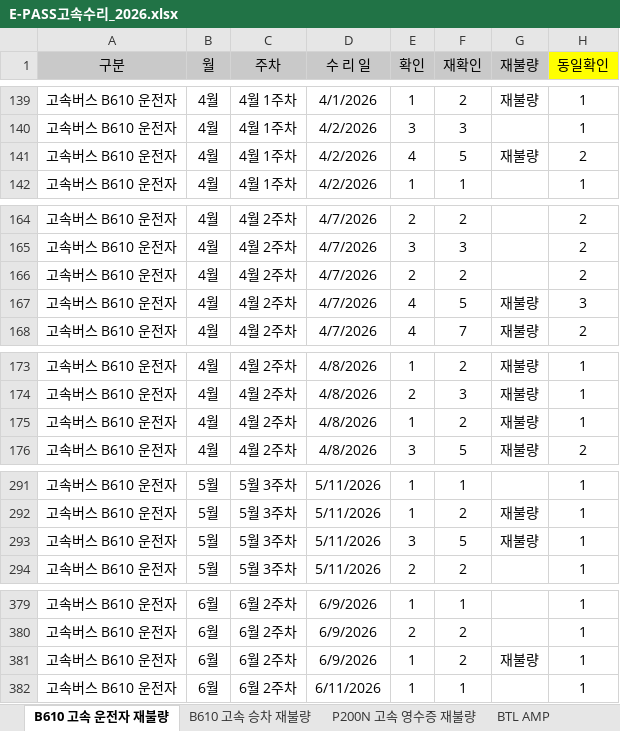
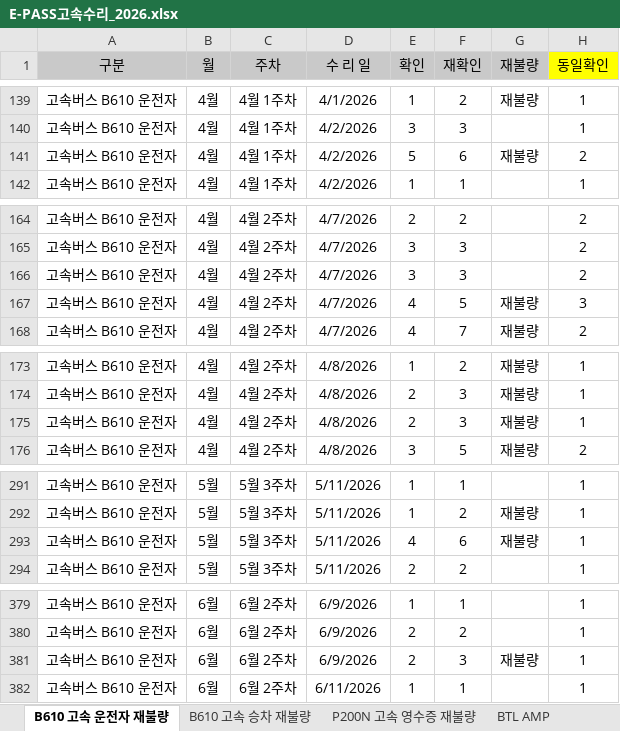
Before and after one commit to hahav000/exbus_fault_rate, an Excel workbook: E-PASS고속수리_2026.xlsx, sheet B610 고속 운전자 재불량, drawn as a sheet; only a part is shown, gaps mark what is left out; values as stored, in another font and other column widths than the file's, no borders; the diff covers the shown part only; the diff names each change by its address in the sheet, - before the commit and + after, or states it on an @@ line.

```diff
--- a/E-PASS고속수리_2026.xlsx (sheet B610 고속 운전자 재불량)
+++ b/E-PASS고속수리_2026.xlsx (sheet B610 고속 운전자 재불량)
-E141 (확인): 4
+E141 (확인): 5
-F141 (재확인): 5
+F141 (재확인): 6
-E166 (확인): 2
+E166 (확인): 3
-F166 (재확인): 2
+F166 (재확인): 3
-E175 (확인): 1
+E175 (확인): 2
-F175 (재확인): 2
+F175 (재확인): 3
-E293 (확인): 3
+E293 (확인): 4
-F293 (재확인): 5
+F293 (재확인): 6
-E381 (확인): 1
+E381 (확인): 2
-F381 (재확인): 2
+F381 (재확인): 3
```
Also changed, not shown: 40 added rows, 41 removed rows and 30 edited cells elsewhere in this sheet, sheet B610 고속 승차 재불량, sheet P200N 고속 영수증 재불량, formulas that keep their value, 1 other file.
